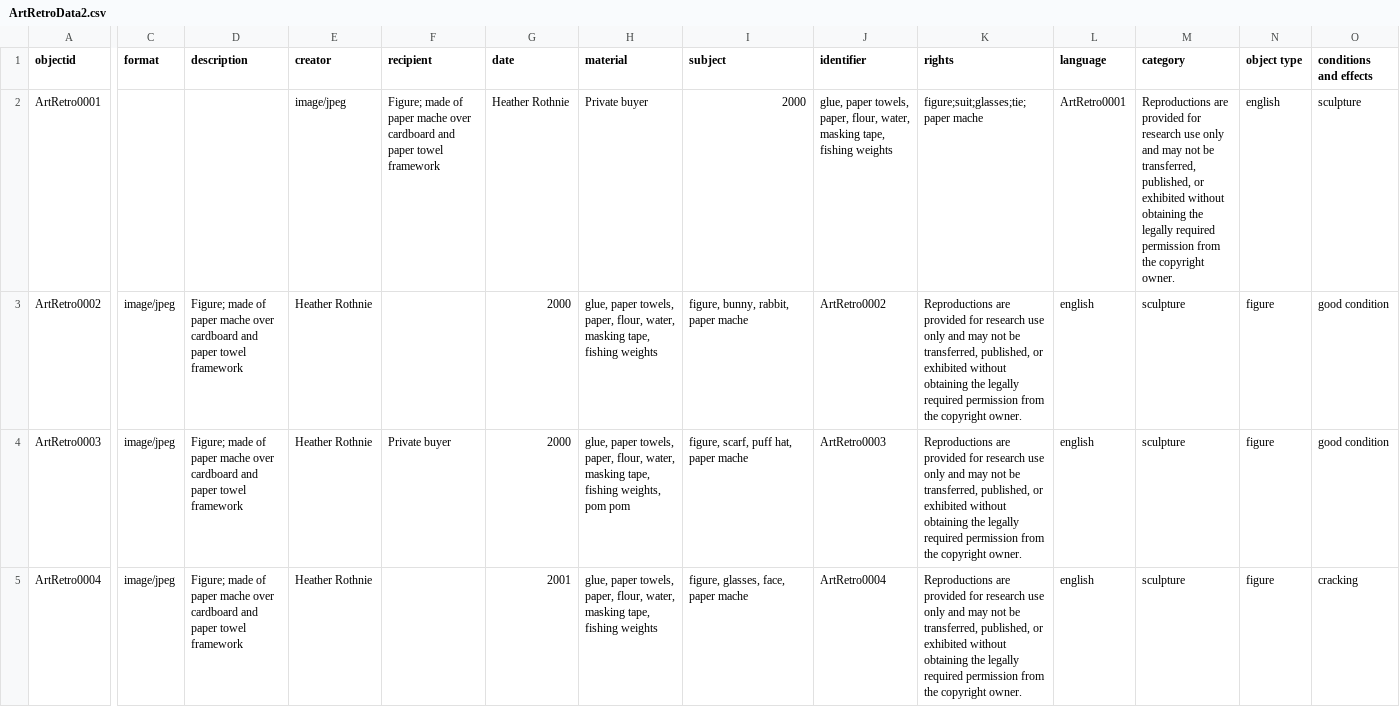
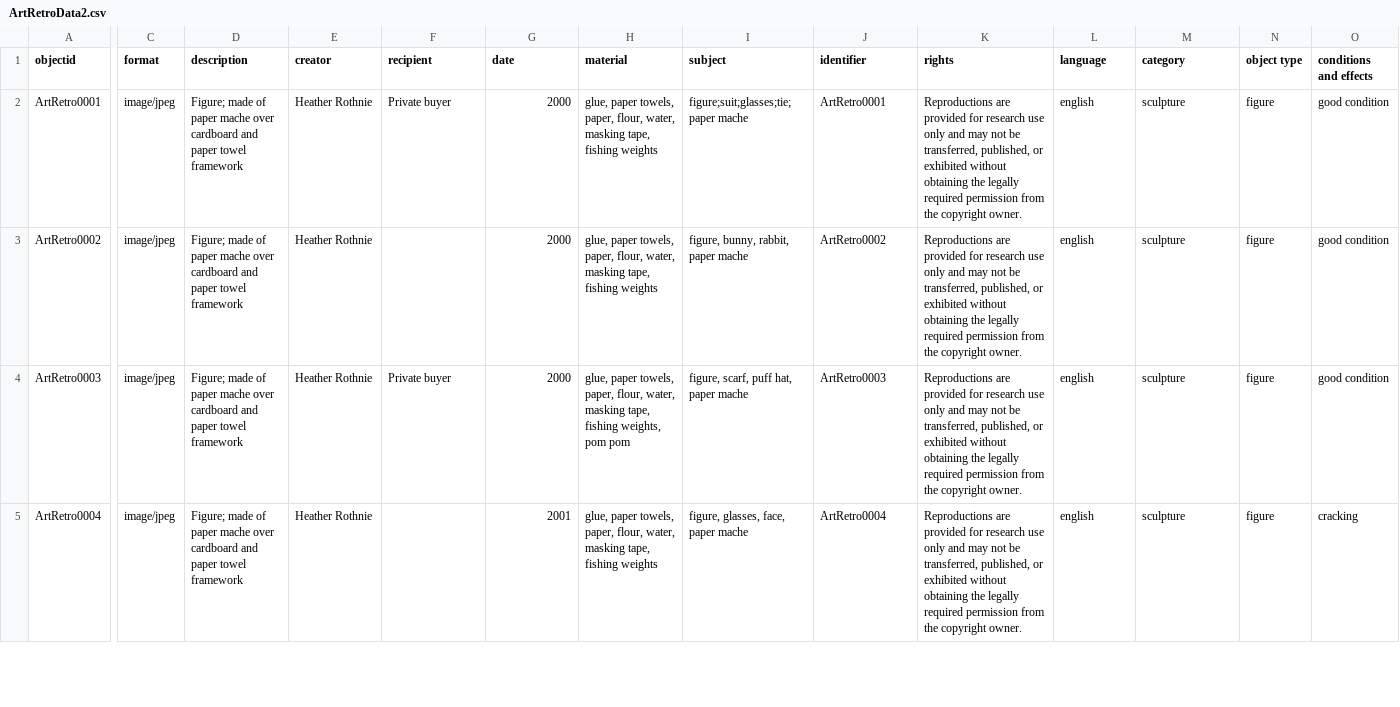
Before and after one commit to HRKerner/Collection-Builder, a CSV file: _data/ArtRetroData2.csv, drawn as a sheet; only a part is shown, gaps mark what is left out; the diff covers the shown part only; the diff names each change by its address in the sheet, - before the commit and + after, or states it on an @@ line.

Commit message:
Update ArtRetroData2.csv

```diff
--- a/_data/ArtRetroData2.csv
+++ b/_data/ArtRetroData2.csv
-C2 (format): (empty)
+C2 (format): image/jpeg
-D2 (description): (empty)
+D2 (description): Figure; made of paper mache over cardboard and paper towel framework
-E2 (creator): image/jpeg
+E2 (creator): Heather Rothnie
-F2 (recipient): Figure; made of paper mache over cardboard and paper towel framework
+F2 (recipient): Private buyer
-G2 (date): Heather Rothnie
+G2 (date): 2000
-H2 (material): Private buyer
+H2 (material): glue, paper towels, paper, flour, water, masking tape, fishing weights
-I2 (subject): 2000
+I2 (subject): figure;suit;glasses;tie;paper mache
-J2 (identifier): glue, paper towels, paper, flour, water, masking tape, fishing weights
+J2 (identifier): ArtRetro0001
-K2 (rights): figure;suit;glasses;tie;paper mache
+K2 (rights): Reproductions are provided for research use only and may not be transferred, published, or exhibited without obtaining the legally required permission from the copyright owner.
-L2 (language): ArtRetro0001
+L2 (language): english
-M2 (category): Reproductions are provided for research use only and may not be transferred, published, or exhibited without obtaining the legally required permission from the copyright owner.
+M2 (category): sculpture
-N2 (object type): english
+N2 (object type): figure
-O2 (conditions and effects): sculpture
+O2 (conditions and effects): good condition
```
Also changed, not shown: 8 edited cells elsewhere in this file.
